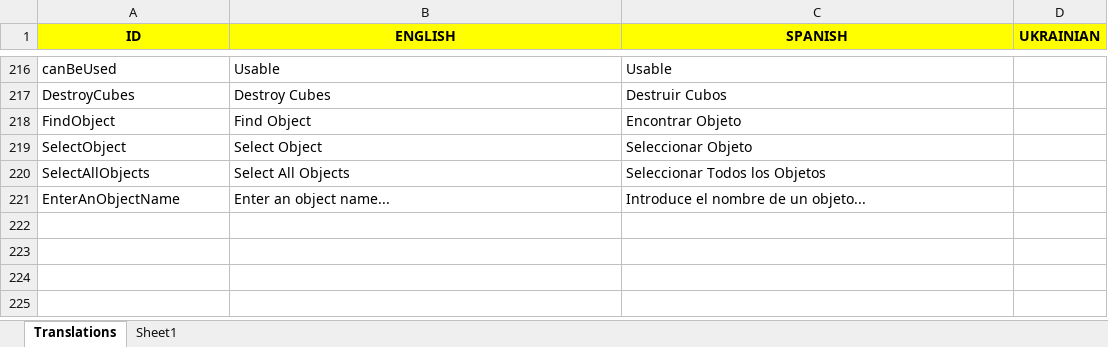
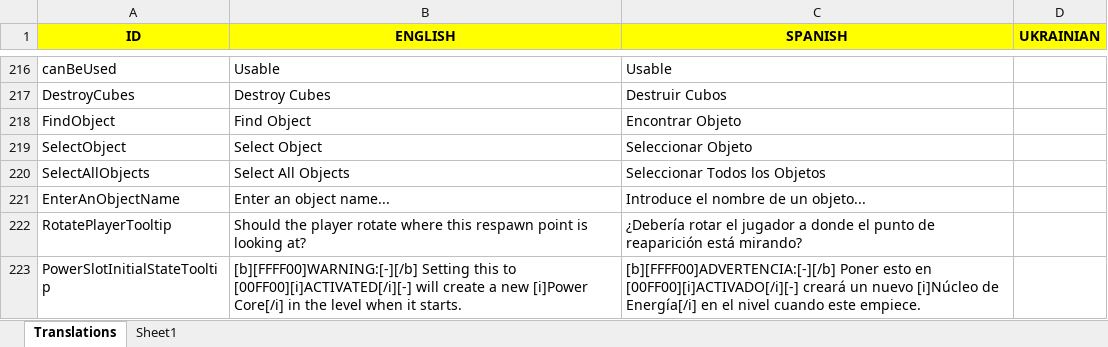
Before and after one commit to Javialonqv/FS_LevelEditor, an Excel workbook: Translations/Translations.xlsx, sheet Translations, drawn as a sheet; only a part is shown, gaps mark what is left out; values as stored, in another font and other column widths than the file's, no borders; the diff names each change by its address in the sheet, - before the commit and + after, or states it on an @@ line.

Commit message:
Added a tooltip for the new power slot initial state prop + REAL tooltip for "Rotate Player" for death triggers respawn points.

```diff
--- a/Translations/Translations.xlsx (sheet Translations)
+++ b/Translations/Translations.xlsx (sheet Translations)
+row 222: RotatePlayerTooltip | Should the player rotate where this respawn point is looking at? | ¿Debería rotar el jugador a donde el punto de reaparición está mirando?
+row 223: PowerSlotInitialStateTooltip | [b][FFFF00]WARNING:[-][/b] Setting this to [00FF00][i]ACTIVATED[/i][-] will create a new [i]Power Core[/i] in the level when it starts. | [b][FFFF00]ADVERTENCIA:[-][/b] Poner esto en [00FF00][i]ACTIVADO[/i][-] creará un nuevo [i]Núcleo de Energía[/i] en el nivel cuando este empiece.
```
Also changed, not shown: 2 other files.
